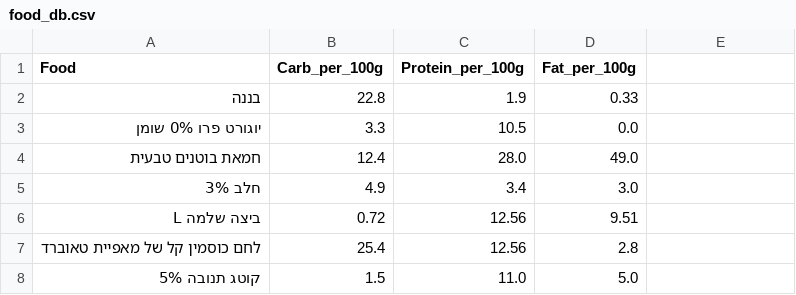
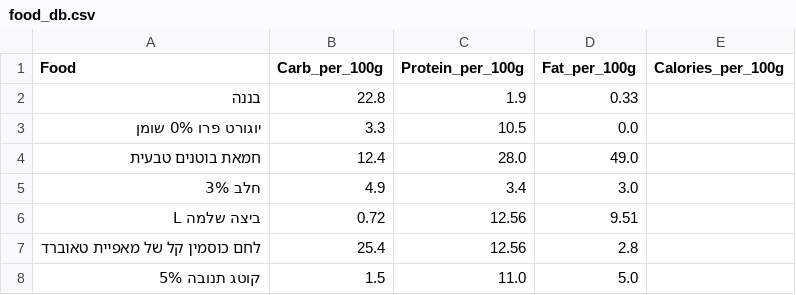
Before and after one commit to OrShaked1/MyFitPlan, a CSV file: food_db.csv, drawn as a sheet.

Commit message:
Update food_db.csv

```diff
--- a/food_db.csv
+++ b/food_db.csv
@@ -1,2 +1,2 @@
-Food,Carb_per_100g,Protein_per_100g,Fat_per_100g
+Food,Carb_per_100g,Protein_per_100g,Fat_per_100g,Calories_per_100g
 בננה,22.8,1.9,0.33
```
